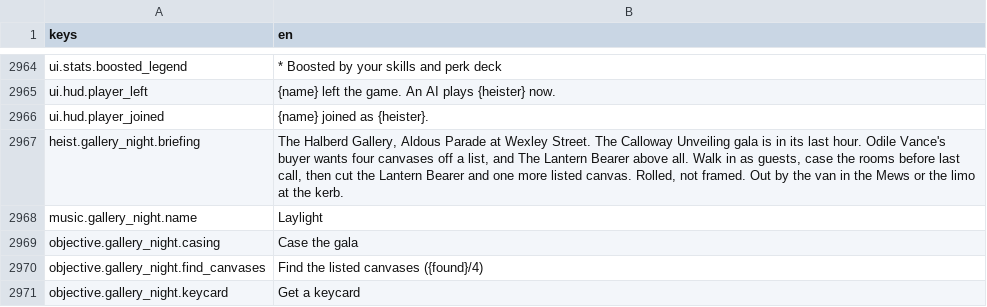
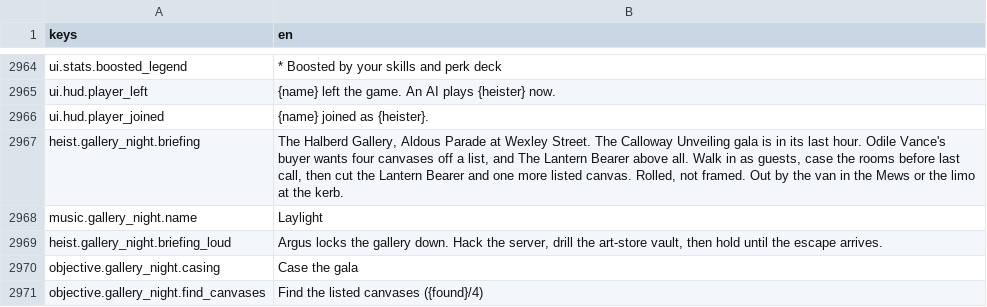
Before and after one commit to LeviticusFigglebottom/Claude-N-Capers, a CSV file: game/content/data/strings/strings.csv, drawn as a sheet; only a part is shown, gaps mark what is left out; the shorter side is filled out with more unchanged rows.

```diff
--- a/game/content/data/strings/strings.csv
+++ b/game/content/data/strings/strings.csv
@@ -2968,2 +2968,3 @@ heist.gallery_night.briefing,"The Halberd Gallery, Aldous Parade at Wexley Stree
 music.gallery_night.name,Laylight
+heist.gallery_night.briefing_loud,"Argus locks the gallery down. Hack the server, drill the art-store vault, then hold until the escape arrives."
 objective.gallery_night.casing,Case the gala
```
Also changed, not shown: 3 other files.
